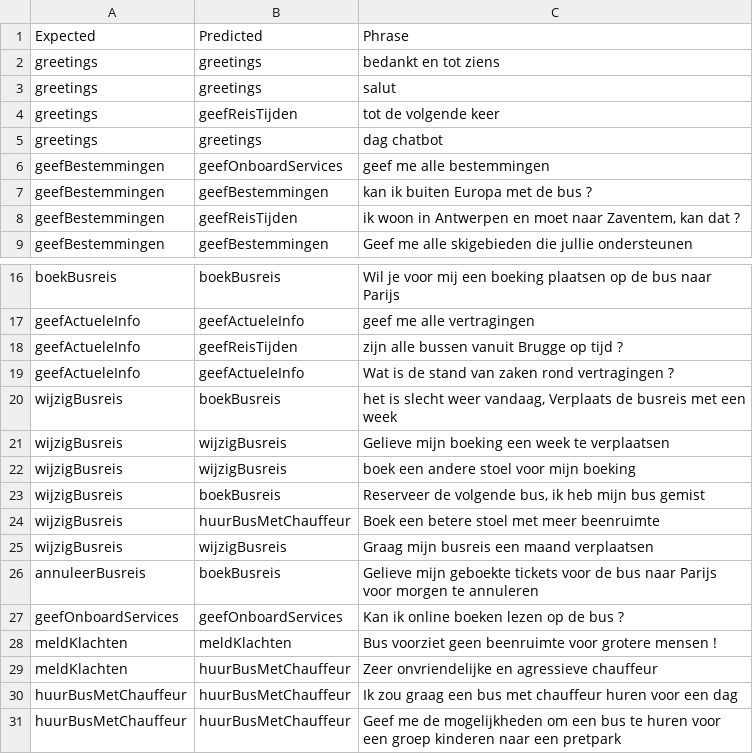
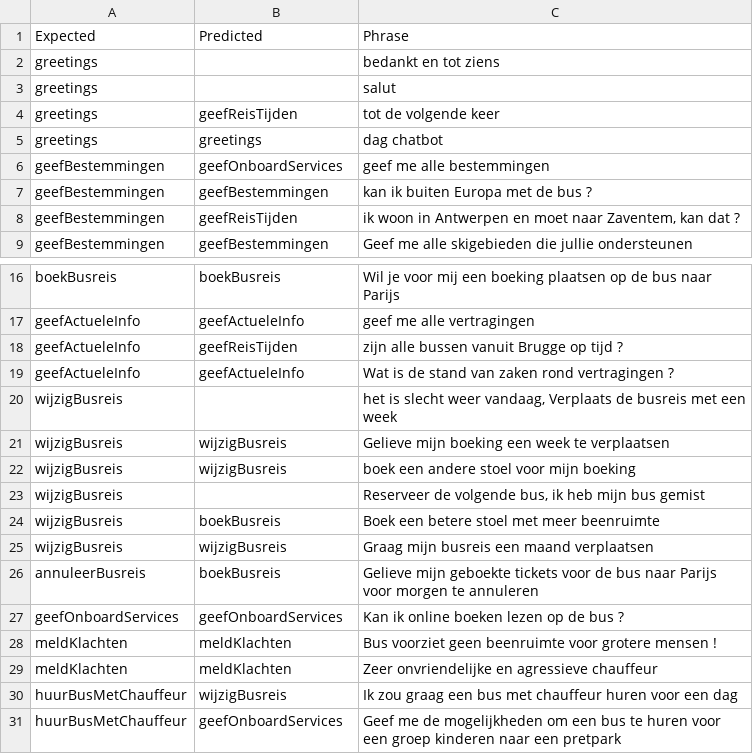
Before and after one commit to JarneDeschacht/Bachelorproef, a CSV file: results/noEntityFold4_DIALOGFLOW.csv, drawn as a sheet; only a part is shown, gaps mark what is left out.

```diff
--- a/results/noEntityFold4_DIALOGFLOW.csv
+++ b/results/noEntityFold4_DIALOGFLOW.csv
@@ -1,4 +1,4 @@
 Expected,Predicted,Phrase
-greetings,greetings,bedankt en tot ziens
-greetings,greetings,salut
+greetings,,bedankt en tot ziens
+greetings,,salut
 greetings,geefReisTijden,tot de volgende keer
@@ -19,7 +19,7 @@ geefActueleInfo,geefReisTijden,zijn alle bussen vanuit Brugge op tijd ?
 geefActueleInfo,geefActueleInfo,Wat is de stand van zaken rond vertragingen ?
-wijzigBusreis,boekBusreis,"het is slecht weer vandaag, Verplaats de busreis met een week"
+wijzigBusreis,,"het is slecht weer vandaag, Verplaats de busreis met een week"
 wijzigBusreis,wijzigBusreis,Gelieve mijn boeking een week te verplaatsen
 wijzigBusreis,wijzigBusreis,boek een andere stoel voor mijn boeking
-wijzigBusreis,boekBusreis,"Reserveer de volgende bus, ik heb mijn bus gemist"
-wijzigBusreis,huurBusMetChauffeur,Boek een betere stoel met meer beenruimte
+wijzigBusreis,,"Reserveer de volgende bus, ik heb mijn bus gemist"
+wijzigBusreis,boekBusreis,Boek een betere stoel met meer beenruimte
 wijzigBusreis,wijzigBusreis,Graag mijn busreis een maand verplaatsen
@@ -28,4 +28,4 @@ geefOnboardServices,geefOnboardServices,Kan ik online boeken lezen op de bus ?
 meldKlachten,meldKlachten,Bus voorziet geen beenruimte voor grotere mensen !
-meldKlachten,huurBusMetChauffeur,Zeer onvriendelijke en agressieve chauffeur
-huurBusMetChauffeur,huurBusMetChauffeur,Ik zou graag een bus met chauffeur huren voor een dag
-huurBusMetChauffeur,huurBusMetChauffeur,Geef me de mogelijkheden om een bus te huren voor een groep kinderen naar een pretpark
+meldKlachten,meldKlachten,Zeer onvriendelijke en agressieve chauffeur
+huurBusMetChauffeur,wijzigBusreis,Ik zou graag een bus met chauffeur huren voor een dag
+huurBusMetChauffeur,geefOnboardServices,Geef me de mogelijkheden om een bus te huren voor een groep kinderen naar een pretpark
```
Also changed, not shown: results/noEntityFold1_WIT.csv, results/noEntityFold2_DIALOGFLOW.csv, 24 other files.
